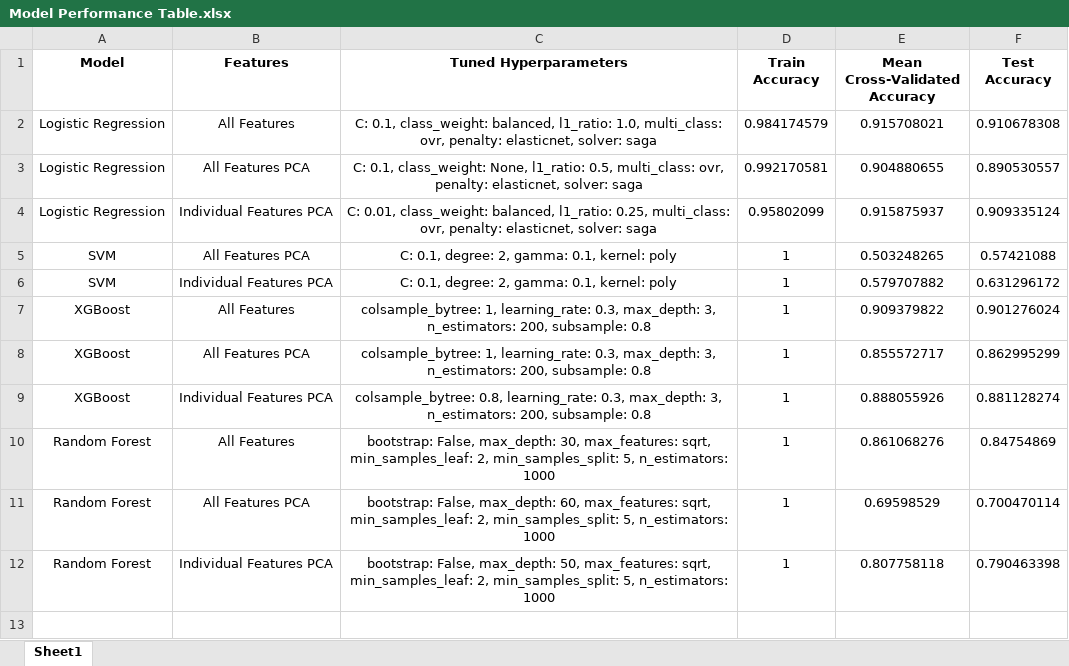
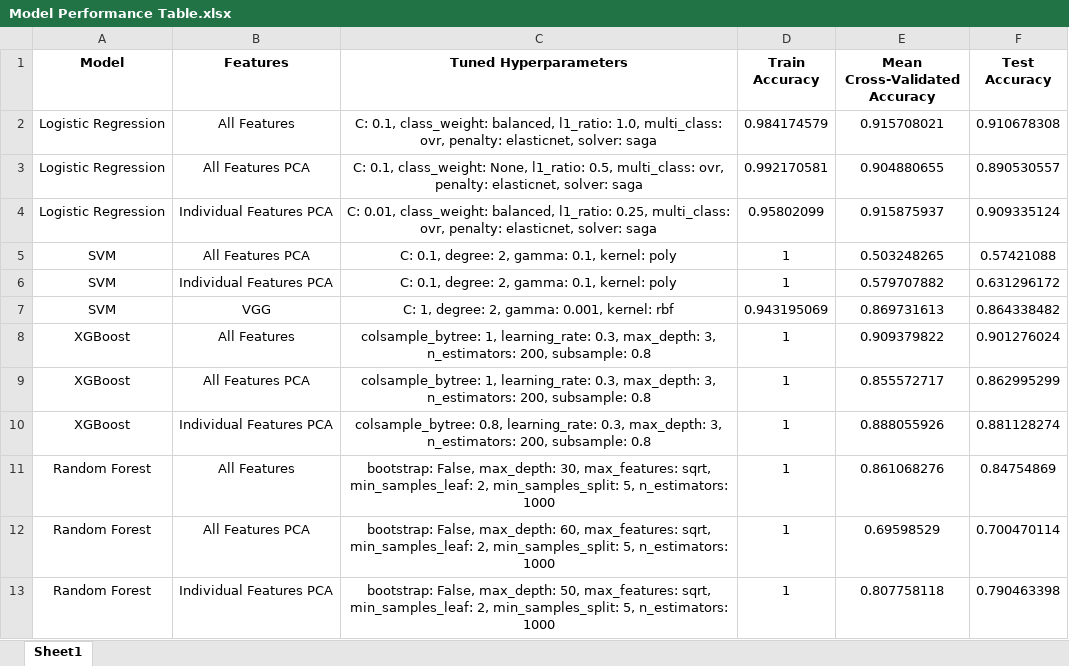
Before and after one commit to ijyliu/computer-vision-project, an Excel workbook: Output/Classifier Evaluation/Model Performance Table.xlsx, sheet Sheet1, drawn as a sheet; values as stored, in another font and other column widths than the file's, no borders; the diff names each change by its address in the sheet, - before the commit and + after, or states it on an @@ line.

```diff
--- a/Output/Classifier Evaluation/Model Performance Table.xlsx (sheet Sheet1)
+++ b/Output/Classifier Evaluation/Model Performance Table.xlsx (sheet Sheet1)
+row 7: SVM | VGG | C: 1, degree: 2, gamma: 0.001, kernel: rbf | 0.943195069 | 0.869731613 | 0.864338482
```
Also changed, not shown: 2 other files.
